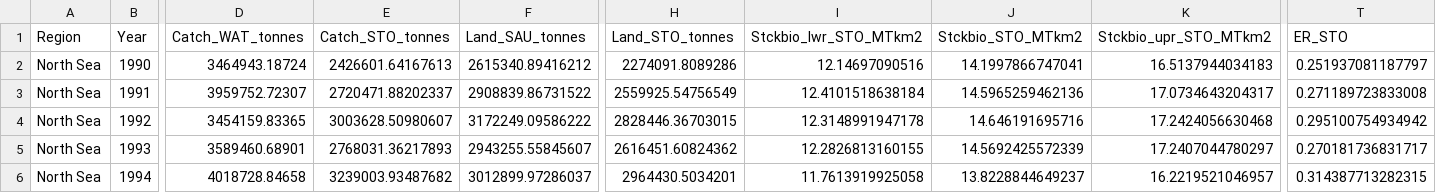
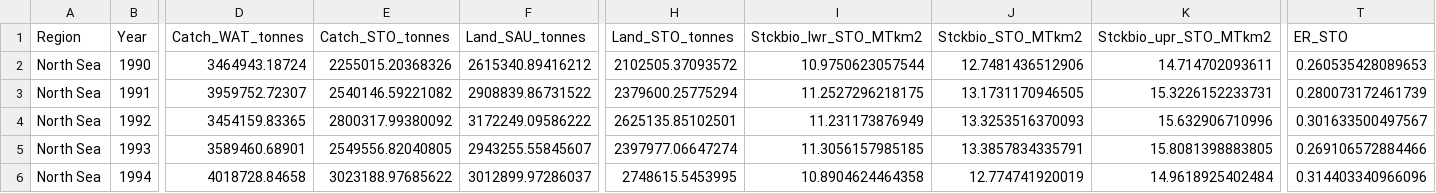
Before and after one commit to Dvandenderen/Fish-biomass-catches, a CSV file: Outputs-by-region/North Sea.csv, drawn as a sheet; only a part is shown, gaps mark what is left out; the diff covers the shown part only; the diff names each change by its address in the sheet, - before the commit and + after, or states it on an @@ line.

```diff
--- a/Outputs-by-region/North Sea.csv
+++ b/Outputs-by-region/North Sea.csv
-E2 (Catch_STO_tonnes): 2426601.64167613
+E2 (Catch_STO_tonnes): 2255015.20368326
-H2 (Land_STO_tonnes): 2274091.8089286
+H2 (Land_STO_tonnes): 2102505.37093572
-I2 (Stckbio_lwr_STO_MTkm2): 12.14697090516
+I2 (Stckbio_lwr_STO_MTkm2): 10.9750623057544
-J2 (Stckbio_STO_MTkm2): 14.1997866747041
+J2 (Stckbio_STO_MTkm2): 12.7481436512906
-K2 (Stckbio_upr_STO_MTkm2): 16.5137944034183
+K2 (Stckbio_upr_STO_MTkm2): 14.714702093611
-T2 (ER_STO): 0.251937081187797
+T2 (ER_STO): 0.260535428089653
-E3 (Catch_STO_tonnes): 2720471.88202337
+E3 (Catch_STO_tonnes): 2540146.59221082
-H3 (Land_STO_tonnes): 2559925.54756549
+H3 (Land_STO_tonnes): 2379600.25775294
-I3 (Stckbio_lwr_STO_MTkm2): 12.4101518638184
+I3 (Stckbio_lwr_STO_MTkm2): 11.2527296218175
-J3 (Stckbio_STO_MTkm2): 14.5965259462136
+J3 (Stckbio_STO_MTkm2): 13.1731170946505
-K3 (Stckbio_upr_STO_MTkm2): 17.0734643204317
+K3 (Stckbio_upr_STO_MTkm2): 15.3226152233731
-T3 (ER_STO): 0.271189723833008
+T3 (ER_STO): 0.280073172461739
-E4 (Catch_STO_tonnes): 3003628.50980607
+E4 (Catch_STO_tonnes): 2800317.99380092
-H4 (Land_STO_tonnes): 2828446.36703015
+H4 (Land_STO_tonnes): 2625135.85102501
-I4 (Stckbio_lwr_STO_MTkm2): 12.3148991947178
+I4 (Stckbio_lwr_STO_MTkm2): 11.231173876949
-J4 (Stckbio_STO_MTkm2): 14.646191695716
+J4 (Stckbio_STO_MTkm2): 13.3253516370093
-K4 (Stckbio_upr_STO_MTkm2): 17.2424056630468
+K4 (Stckbio_upr_STO_MTkm2): 15.632906710996
-T4 (ER_STO): 0.295100754934942
+T4 (ER_STO): 0.301633500497567
-E5 (Catch_STO_tonnes): 2768031.36217893
+E5 (Catch_STO_tonnes): 2549556.82040805
-H5 (Land_STO_tonnes): 2616451.60824362
+H5 (Land_STO_tonnes): 2397977.06647274
-I5 (Stckbio_lwr_STO_MTkm2): 12.2826813160155
+I5 (Stckbio_lwr_STO_MTkm2): 11.3056157985185
-J5 (Stckbio_STO_MTkm2): 14.5692425572339
+J5 (Stckbio_STO_MTkm2): 13.3857834335791
-K5 (Stckbio_upr_STO_MTkm2): 17.2407044780297
+K5 (Stckbio_upr_STO_MTkm2): 15.8081398883805
-T5 (ER_STO): 0.270181736831717
+T5 (ER_STO): 0.269106572884466
-E6 (Catch_STO_tonnes): 3239003.93487682
+E6 (Catch_STO_tonnes): 3023188.97685622
-H6 (Land_STO_tonnes): 2964430.5034201
+H6 (Land_STO_tonnes): 2748615.5453995
-I6 (Stckbio_lwr_STO_MTkm2): 11.7613919925058
+I6 (Stckbio_lwr_STO_MTkm2): 10.8904624464358
-J6 (Stckbio_STO_MTkm2): 13.8228844649237
+J6 (Stckbio_STO_MTkm2): 12.774741920019
-K6 (Stckbio_upr_STO_MTkm2): 16.2219521046957
+K6 (Stckbio_upr_STO_MTkm2): 14.9618925402484
-T6 (ER_STO): 0.314387713282315
+T6 (ER_STO): 0.314403340966096
```
Also changed, not shown: 126 edited cells elsewhere in this file, Outputs-by-region/East Bering Sea.csv, Outputs-by-region/Northern Norway and Finnmark.csv, 24 other files.
